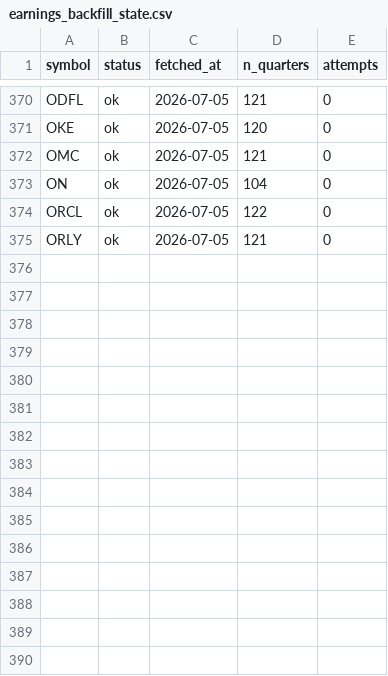
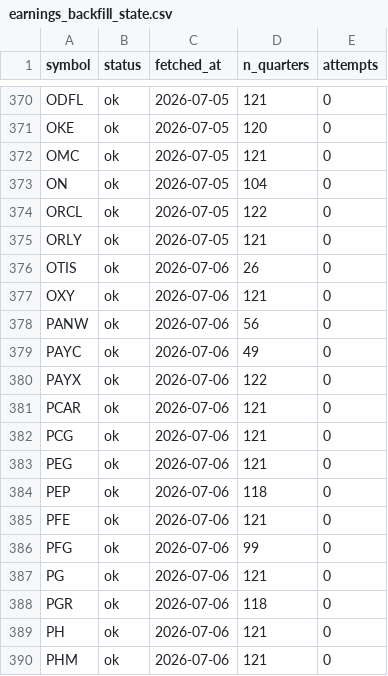
Before and after one commit to lithin45/swing-trading-usa, a CSV file: data/earnings_backfill_state.csv, drawn as a sheet; only a part is shown, gaps mark what is left out; the diff names each change by its address in the sheet, - before the commit and + after, or states it on an @@ line.

```diff
--- a/data/earnings_backfill_state.csv
+++ b/data/earnings_backfill_state.csv
+row 376: OTIS | ok | 2026-07-06 | 26 | 0
+row 377: OXY | ok | 2026-07-06 | 121 | 0
+row 378: PANW | ok | 2026-07-06 | 56 | 0
+row 379: PAYC | ok | 2026-07-06 | 49 | 0
+row 380: PAYX | ok | 2026-07-06 | 122 | 0
+row 381: PCAR | ok | 2026-07-06 | 121 | 0
+row 382: PCG | ok | 2026-07-06 | 121 | 0
+row 383: PEG | ok | 2026-07-06 | 121 | 0
+row 384: PEP | ok | 2026-07-06 | 118 | 0
+row 385: PFE | ok | 2026-07-06 | 121 | 0
+row 386: PFG | ok | 2026-07-06 | 99 | 0
+row 387: PG | ok | 2026-07-06 | 121 | 0
+row 388: PGR | ok | 2026-07-06 | 118 | 0
+row 389: PH | ok | 2026-07-06 | 121 | 0
+row 390: PHM | ok | 2026-07-06 | 121 | 0
```
Also changed, not shown: 1 other file.
